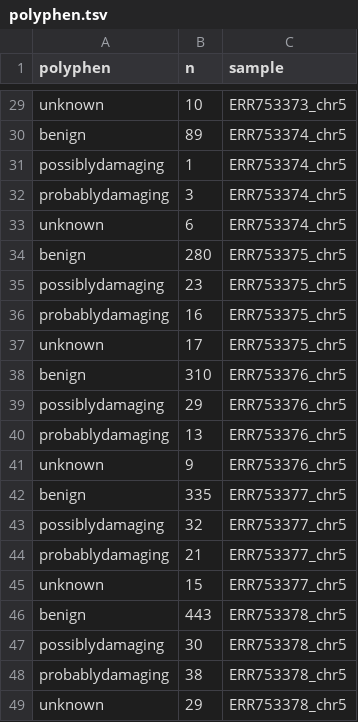
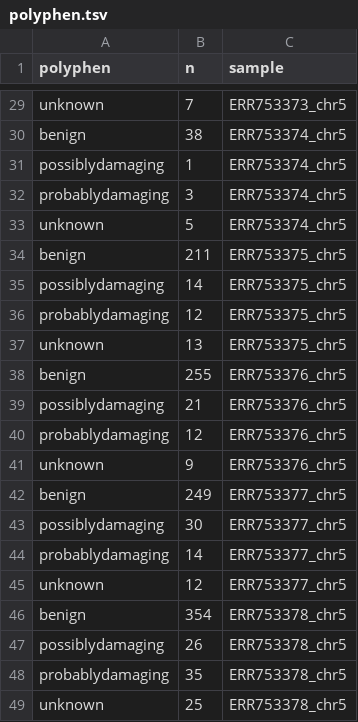
Before and after one commit to Juankkar/TFM, a TSV file: results/biostatistics/joined_tables/polyphen.tsv, drawn as a sheet; only a part is shown, gaps mark what is left out; the diff covers the shown part only; the diff names each change by its address in the sheet, - before the commit and + after, or states it on an @@ line.

```diff
--- a/results/biostatistics/joined_tables/polyphen.tsv
+++ b/results/biostatistics/joined_tables/polyphen.tsv
-B29 (n): 10
+B29 (n): 7
-B30 (n): 89
+B30 (n): 38
-B33 (n): 6
+B33 (n): 5
-B34 (n): 280
+B34 (n): 211
-B35 (n): 23
+B35 (n): 14
-B36 (n): 16
+B36 (n): 12
-B37 (n): 17
+B37 (n): 13
-B38 (n): 310
+B38 (n): 255
-B39 (n): 29
+B39 (n): 21
-B40 (n): 13
+B40 (n): 12
-B42 (n): 335
+B42 (n): 249
-B43 (n): 32
+B43 (n): 30
-B44 (n): 21
+B44 (n): 14
-B45 (n): 15
+B45 (n): 12
-B46 (n): 443
+B46 (n): 354
-B47 (n): 30
+B47 (n): 26
-B48 (n): 38
+B48 (n): 35
-B49 (n): 29
+B49 (n): 25
```
Also changed, not shown: 27 edited cells elsewhere in this file, results/biostatistics/joined_tables/sift.tsv, 46 other files.
